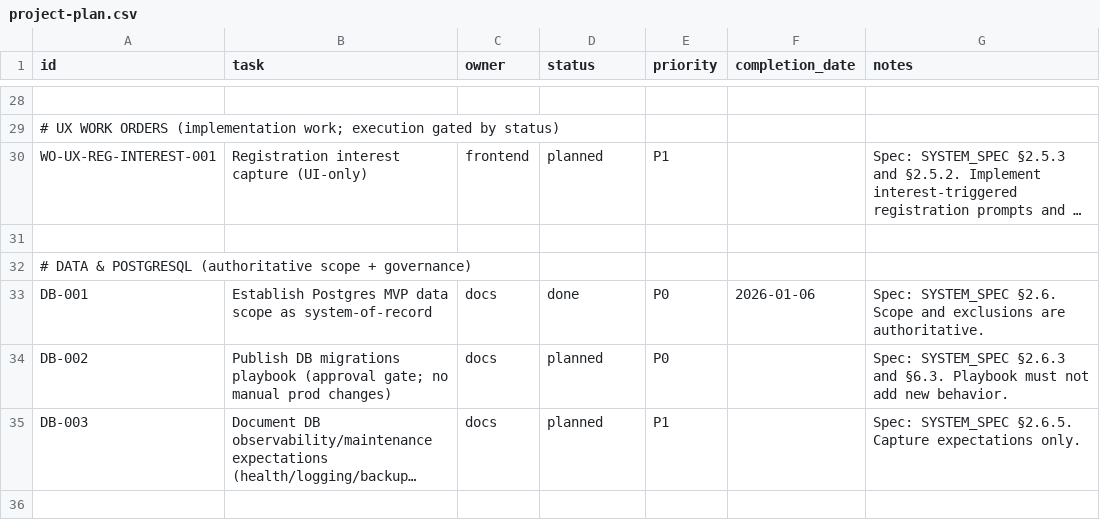
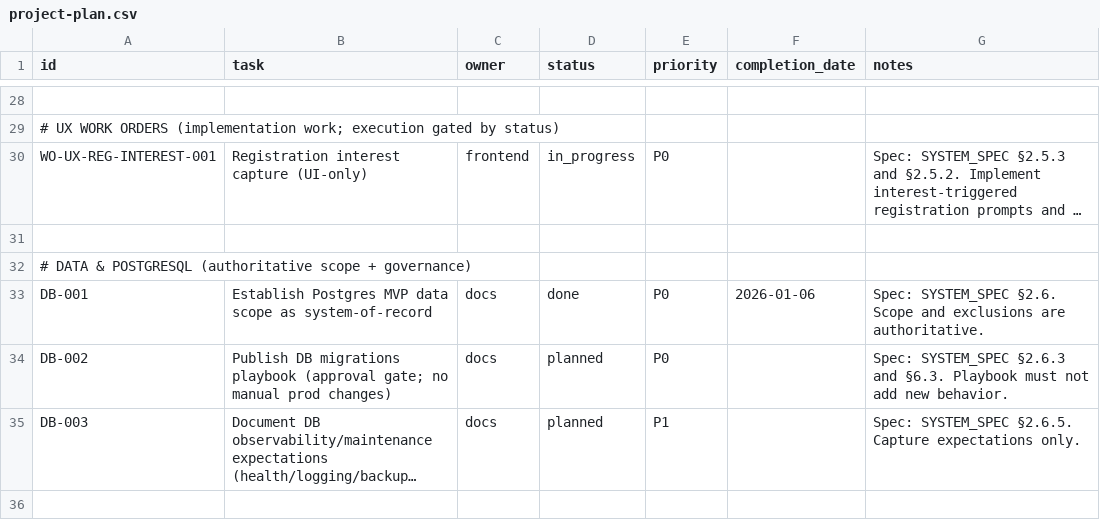
Before and after one commit to robert1948/autorisen, a CSV file: docs/project-plan.csv, drawn as a sheet; only a part is shown, gaps mark what is left out; long unchanged cells end in …; the diff names each change by its address in the sheet, - before the commit and + after, or states it on an @@ line.

Commit message:
plan: promote WO-UX-REG-INTEREST-001 to Now (in_progress)

```diff
--- a/docs/project-plan.csv
+++ b/docs/project-plan.csv
-D30 (status): planned
+D30 (status): in_progress
-E30 (priority): P1
+E30 (priority): P0
```
